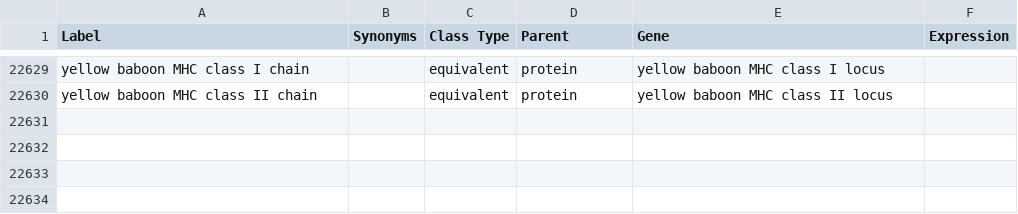
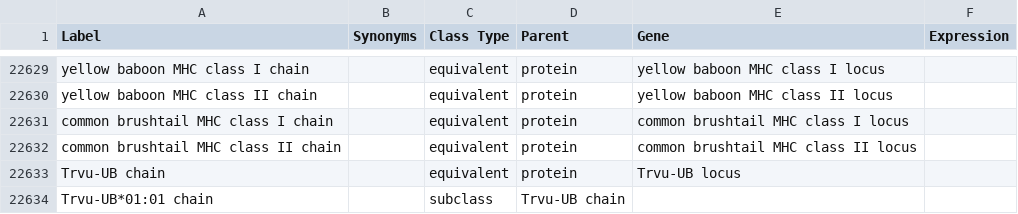
Before and after one commit to IEDB/MRO, a TSV file: ontology/chain.tsv, drawn as a sheet; only a part is shown, gaps mark what is left out.

```diff
--- a/ontology/chain.tsv
+++ b/ontology/chain.tsv
@@ -22630 +22630,5 @@ yellow baboon MHC class I chain		equivalent	protein	yellow baboon MHC class I lo
 yellow baboon MHC class II chain		equivalent	protein	yellow baboon MHC class II locus	
+common brushtail MHC class I chain		equivalent	protein	common brushtail MHC class I locus	
+common brushtail MHC class II chain		equivalent	protein	common brushtail MHC class II locus	
+Trvu-UB chain		equivalent	protein	Trvu-UB locus	
+Trvu-UB*01:01 chain		subclass	Trvu-UB chain		
```
Also changed, not shown: iedb/iedb.tsv, ontology/external.tsv, 3 other files.
